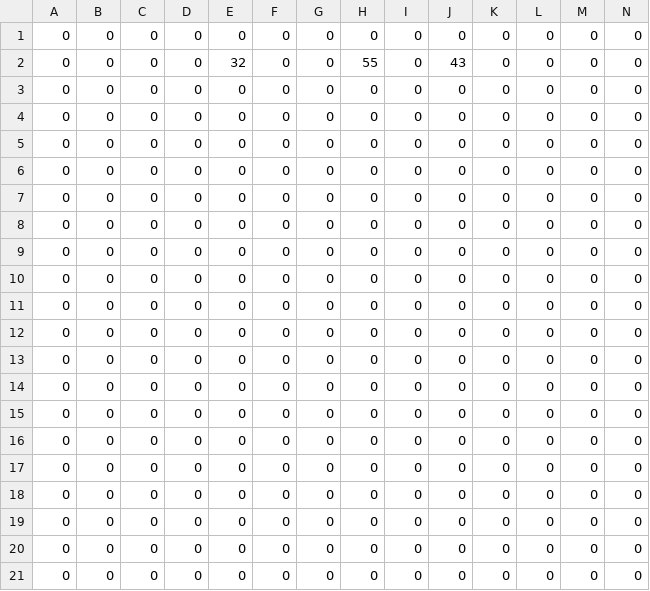
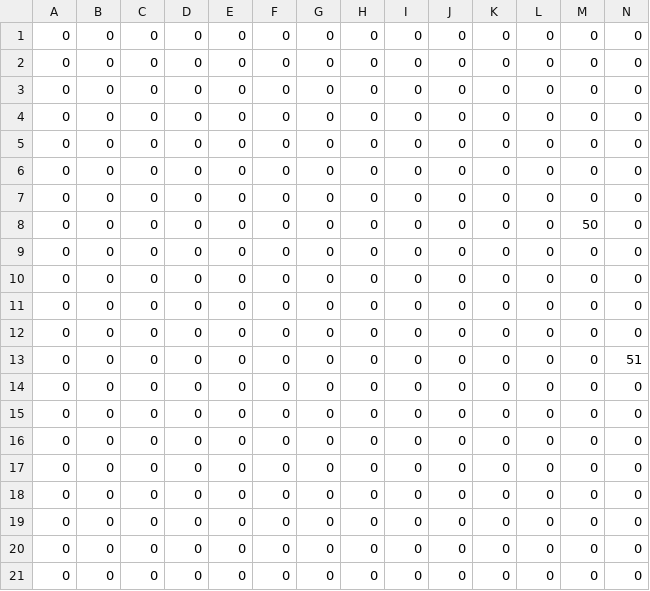
Before and after one commit to Gallen-pixel/WindowsFormsApp1, a CSV file: WindowsFormsApp1/Resources/game/map/custommap.csv, drawn as a sheet; only a part is shown; removed rows and columns are numbered as before the commit, all else as after; rows hold the shown columns only; the diff names each change by its address in the sheet, - before the commit and + after, or states it on an @@ line.

```diff
--- a/WindowsFormsApp1/Resources/game/map/custommap.csv
+++ b/WindowsFormsApp1/Resources/game/map/custommap.csv
-row 2: 0 | 0 | 0 | 0 | 32 | 0 | 0 | 55 | 0 | 43 | 0 | 0 | 0 | 0
+row 8: 0 | 0 | 0 | 0 | 0 | 0 | 0 | 0 | 0 | 0 | 0 | 0 | 50 | 0
-row 10: 0 | 0 | 0 | 0 | 0 | 0 | 0 | 0 | 0 | 0 | 0 | 0 | 0 | 0
+row 13: 0 | 0 | 0 | 0 | 0 | 0 | 0 | 0 | 0 | 0 | 0 | 0 | 0 | 51
```
Also changed, not shown: 3 other files.
